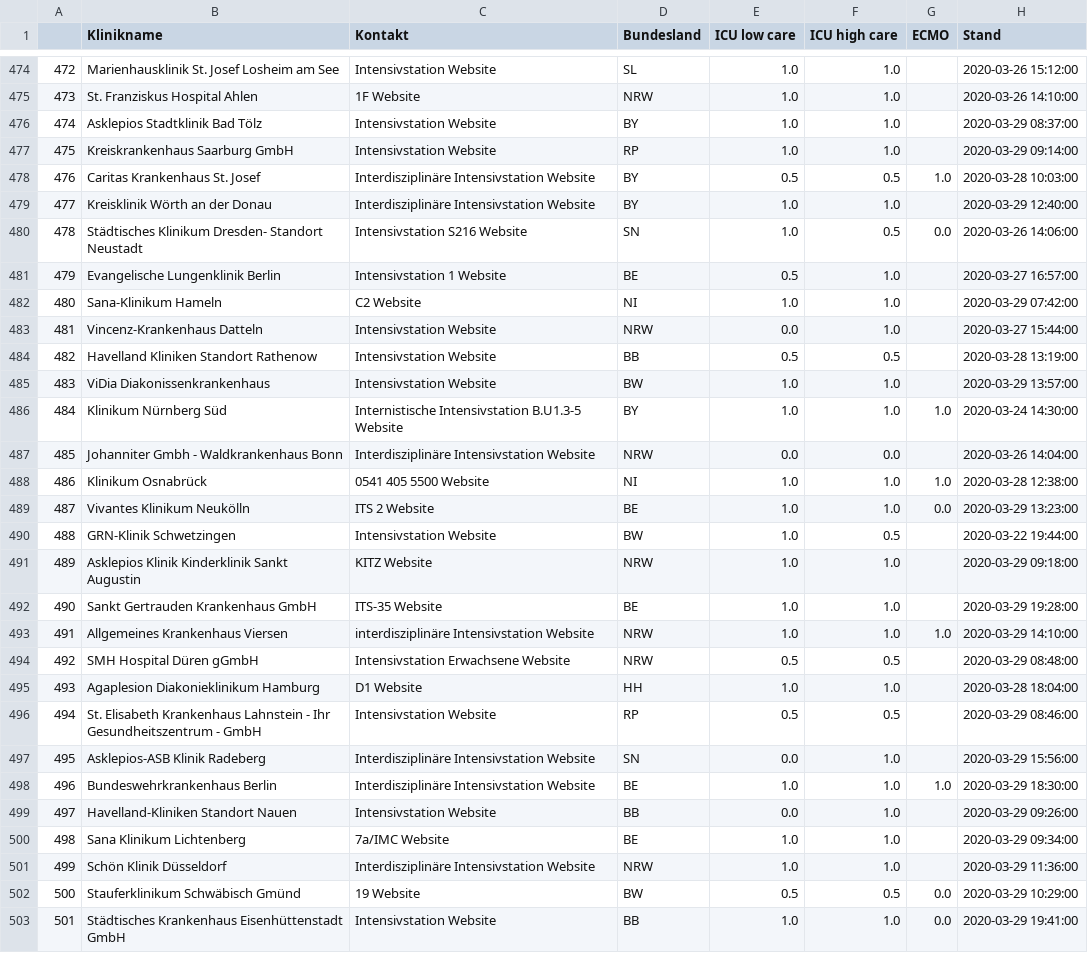
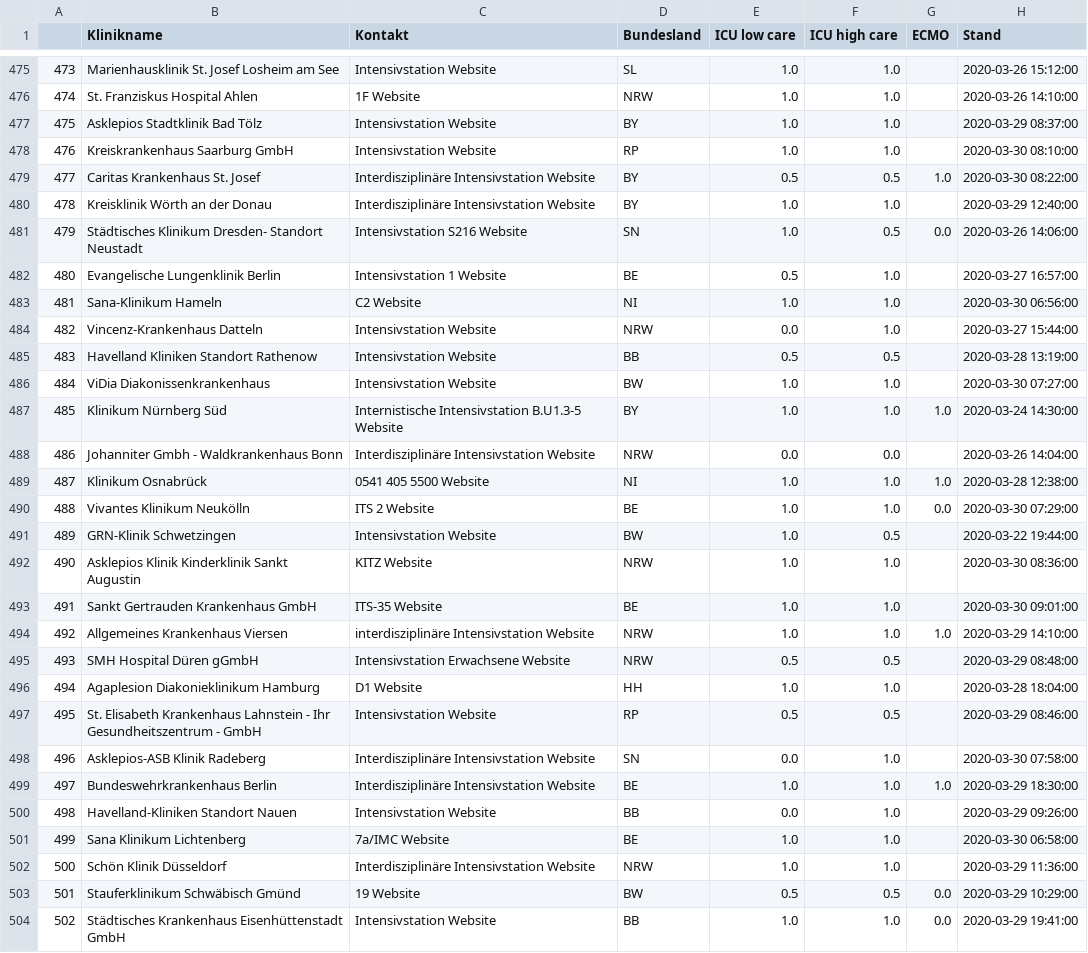
Before and after one commit to pschwede/covid19plots, a TSV file: data/divi.tsv, drawn as a sheet; only a part is shown, gaps mark what is left out; addresses are those after the commit; the diff covers the shown part only; the diff names each change by its address in the sheet, - before the commit and + after, or states it on an @@ line.

```diff
--- a/data/divi.tsv
+++ b/data/divi.tsv
@@ column A renumbered from row 3 down @@
-H478 (Stand): 2020-03-29 09:14:00
+H478 (Stand): 2020-03-30 08:10:00
-H479 (Stand): 2020-03-28 10:03:00
+H479 (Stand): 2020-03-30 08:22:00
-H483 (Stand): 2020-03-29 07:42:00
+H483 (Stand): 2020-03-30 06:56:00
-H486 (Stand): 2020-03-29 13:57:00
+H486 (Stand): 2020-03-30 07:27:00
-H490 (Stand): 2020-03-29 13:23:00
+H490 (Stand): 2020-03-30 07:29:00
-H492 (Stand): 2020-03-29 09:18:00
+H492 (Stand): 2020-03-30 08:36:00
-H493 (Stand): 2020-03-29 19:28:00
+H493 (Stand): 2020-03-30 09:01:00
-H498 (Stand): 2020-03-29 15:56:00
+H498 (Stand): 2020-03-30 07:58:00
-H501 (Stand): 2020-03-29 09:34:00
+H501 (Stand): 2020-03-30 06:58:00
```
Also changed, not shown: 1 added row and 157 edited cells elsewhere in this file.
